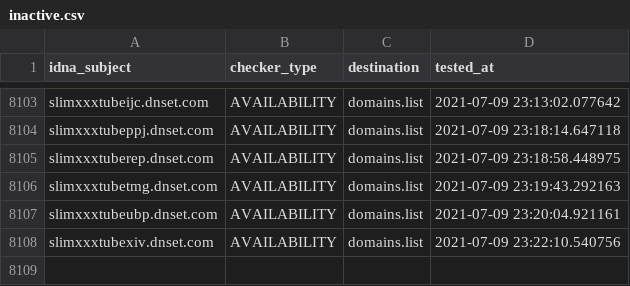
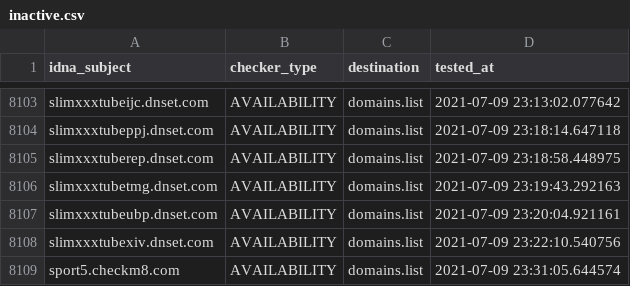
Before and after one commit to Ultimate-Hosts-Blacklist/Michael_Trimms_Hosts, a CSV file: .pyfunceble/inactive.csv, drawn as a sheet; only a part is shown, gaps mark what is left out; the diff names each change by its address in the sheet, - before the commit and + after, or states it on an @@ line.

```diff
--- a/.pyfunceble/inactive.csv
+++ b/.pyfunceble/inactive.csv
+row 8109: sport5.checkm8.com | AVAILABILITY | domains.list | 2021-07-09 23:31:05.644574
```
Also changed, not shown: 13 other files.
